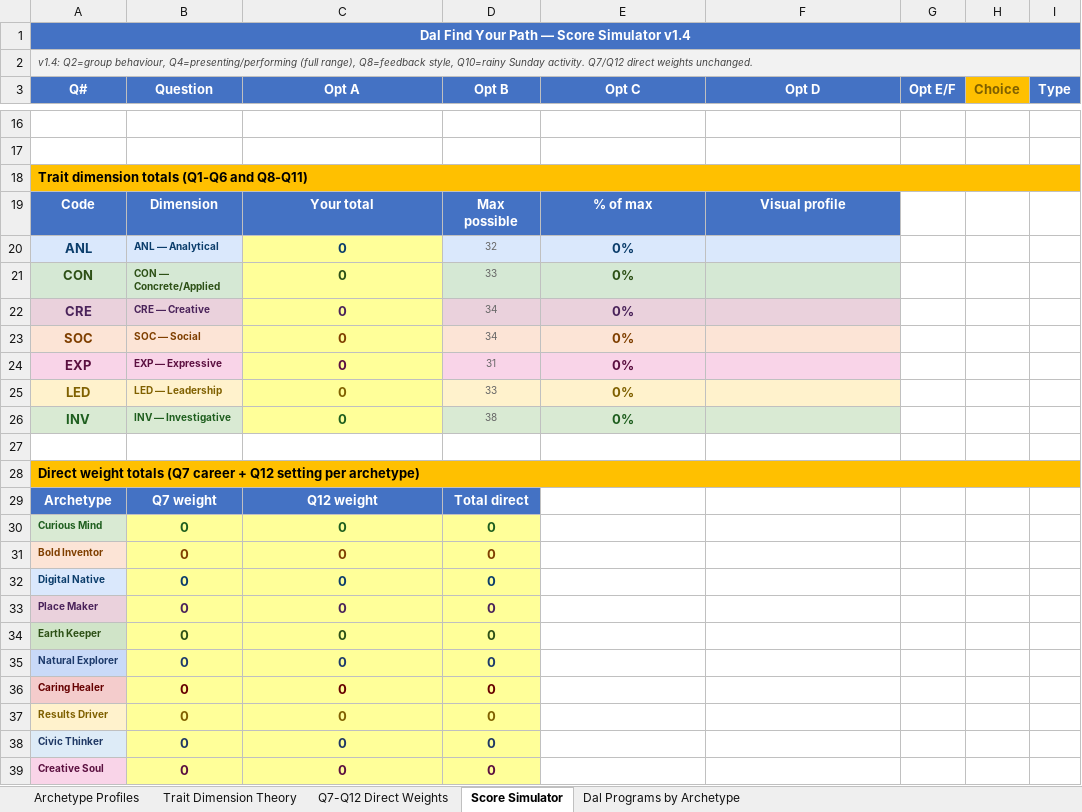
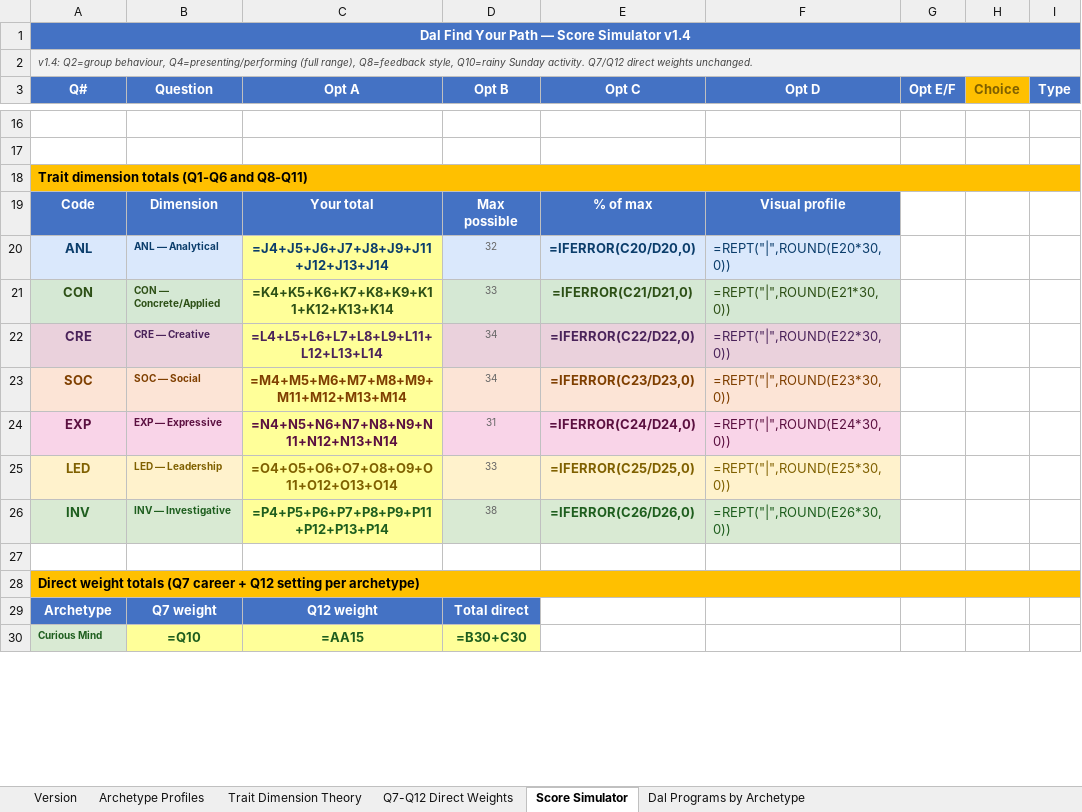
Before and after one commit to matthebb/QuizPilot, an Excel workbook: dal_quiz_logic.xlsx, sheet Score Simulator, drawn as a sheet; only a part is shown, gaps mark what is left out; values as stored, in another font and other column widths than the file's, no borders; formulas without a stored value are shown as written; removed rows and columns are numbered as before the commit, all else as after; the diff covers the shown part only; the diff names each change by its address in the sheet, - before the commit and + after, or states it on an @@ line.

```diff
--- a/dal_quiz_logic.xlsx (sheet Score Simulator)
+++ b/dal_quiz_logic.xlsx (sheet Score Simulator)
+sheet tab: Version
-C20 (Opt A): 0
+C20 (Opt A): =J4+J5+J6+J7+J8+J9+J11+J12+J13+J14
-E20 (Opt C): 0%
+E20 (Opt C): =IFERROR(C20/D20,0)
-F20 (Opt D): (empty)
+F20 (Opt D): =REPT("|",ROUND(E20*30,0))
-C21 (Opt A): 0
+C21 (Opt A): =K4+K5+K6+K7+K8+K9+K11+K12+K13+K14
-E21 (Opt C): 0%
+E21 (Opt C): =IFERROR(C21/D21,0)
-F21 (Opt D): (empty)
+F21 (Opt D): =REPT("|",ROUND(E21*30,0))
-C22 (Opt A): 0
+C22 (Opt A): =L4+L5+L6+L7+L8+L9+L11+L12+L13+L14
-E22 (Opt C): 0%
+E22 (Opt C): =IFERROR(C22/D22,0)
-F22 (Opt D): (empty)
+F22 (Opt D): =REPT("|",ROUND(E22*30,0))
-C23 (Opt A): 0
+C23 (Opt A): =M4+M5+M6+M7+M8+M9+M11+M12+M13+M14
-E23 (Opt C): 0%
+E23 (Opt C): =IFERROR(C23/D23,0)
-F23 (Opt D): (empty)
+F23 (Opt D): =REPT("|",ROUND(E23*30,0))
-C24 (Opt A): 0
+C24 (Opt A): =N4+N5+N6+N7+N8+N9+N11+N12+N13+N14
-E24 (Opt C): 0%
+E24 (Opt C): =IFERROR(C24/D24,0)
-F24 (Opt D): (empty)
+F24 (Opt D): =REPT("|",ROUND(E24*30,0))
-C25 (Opt A): 0
+C25 (Opt A): =O4+O5+O6+O7+O8+O9+O11+O12+O13+O14
-E25 (Opt C): 0%
+E25 (Opt C): =IFERROR(C25/D25,0)
-F25 (Opt D): (empty)
+F25 (Opt D): =REPT("|",ROUND(E25*30,0))
-C26 (Opt A): 0
+C26 (Opt A): =P4+P5+P6+P7+P8+P9+P11+P12+P13+P14
-E26 (Opt C): 0%
+E26 (Opt C): =IFERROR(C26/D26,0)
-F26 (Opt D): (empty)
+F26 (Opt D): =REPT("|",ROUND(E26*30,0))
-row 30: Curious Mind | 0 | 0 | 0
-row 31: Bold Inventor | 0 | 0 | 0
-row 32: Digital Native | 0 | 0 | 0
-row 33: Place Maker | 0 | 0 | 0
-row 34: Earth Keeper | 0 | 0 | 0
-row 35: Natural Explorer | 0 | 0 | 0
-row 36: Caring Healer | 0 | 0 | 0
-row 37: Results Driver | 0 | 0 | 0
-row 38: Civic Thinker | 0 | 0 | 0
-row 39: Creative Soul | 0 | 0 | 0
+row 30: Curious Mind | =Q10 | =AA15 | =B30+C30
```
Also changed, not shown: 18 added rows, 9 removed rows and 26 edited cells elsewhere in this sheet, hidden cells, 1 other file.
